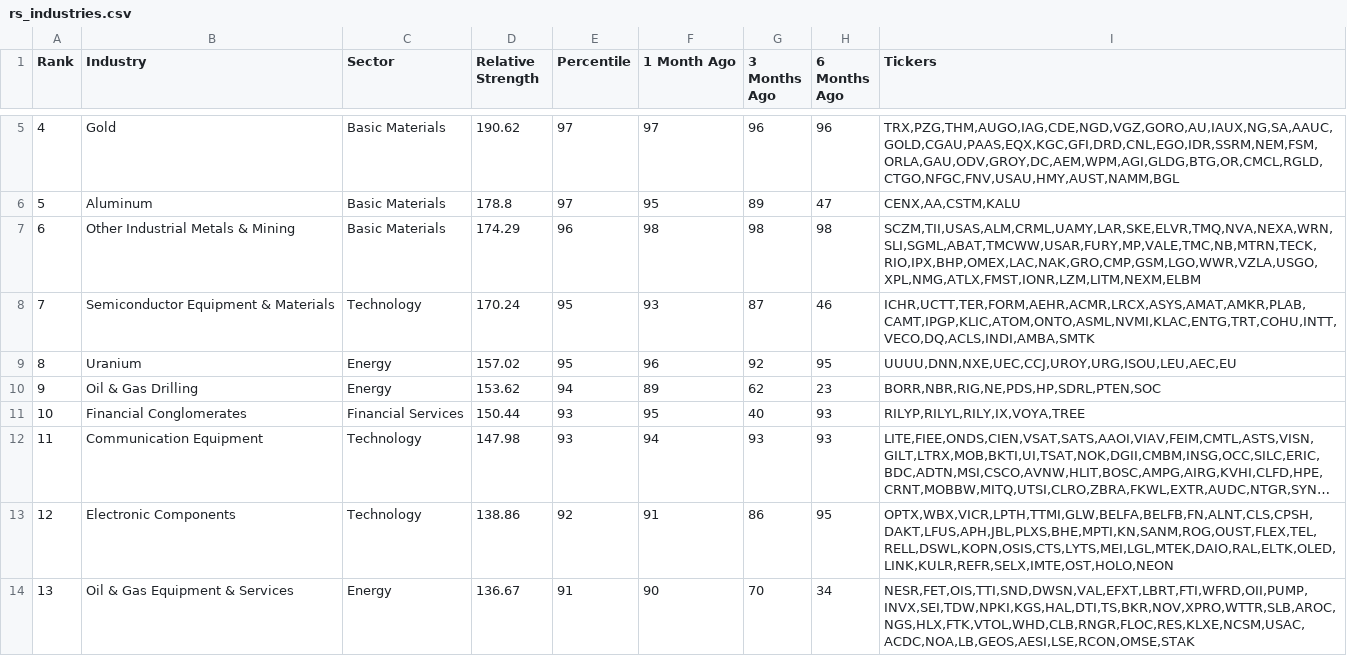
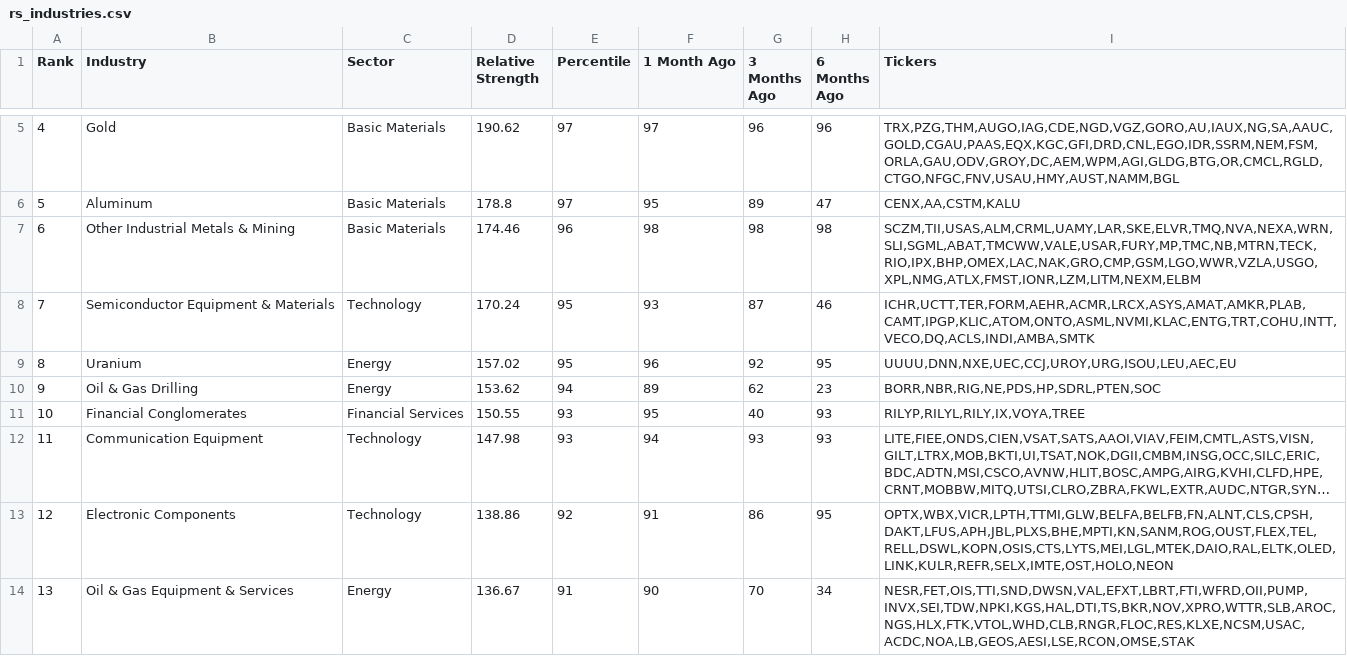
Before and after one commit to Fred6725/rs-log, a CSV file: output/rs_industries.csv, drawn as a sheet; only a part is shown, gaps mark what is left out; long unchanged cells end in …; the diff covers the shown part only; the diff names each change by its address in the sheet, - before the commit and + after, or states it on an @@ line.

```diff
--- a/output/rs_industries.csv
+++ b/output/rs_industries.csv
-D7 (Relative Strength): 174.29
+D7 (Relative Strength): 174.46
-I7 (Tickers): SCZM,TII,USAS,ALM,CRML,UAMY,LAR,SKE,ELVR,TMQ,NVA,NEXA,WRN,SLI,SGML,ABAT,TMCWW,USAR,FURY,MP,VALE,TMC,NB,MTRN,TECK,RIO,IPX,BHP,OMEX,LAC,NAK,GRO,CMP,GSM,LGO,WWR,VZLA,USGO,XPL,NMG,ATLX,FMST,IONR,LZM,LITM,NEXM,ELBM
+I7 (Tickers): SCZM,TII,USAS,ALM,CRML,UAMY,LAR,SKE,ELVR,TMQ,NVA,NEXA,WRN,SLI,SGML,ABAT,TMCWW,VALE,USAR,FURY,MP,TMC,NB,MTRN,TECK,RIO,IPX,BHP,OMEX,LAC,NAK,GRO,CMP,GSM,LGO,WWR,VZLA,USGO,XPL,NMG,ATLX,FMST,IONR,LZM,LITM,NEXM,ELBM
-D11 (Relative Strength): 150.44
+D11 (Relative Strength): 150.55
```
Also changed, not shown: 1 added row, 1 removed row and 159 edited cells elsewhere in this file, output/RSRATING.csv, output/rs_stocks.csv.
